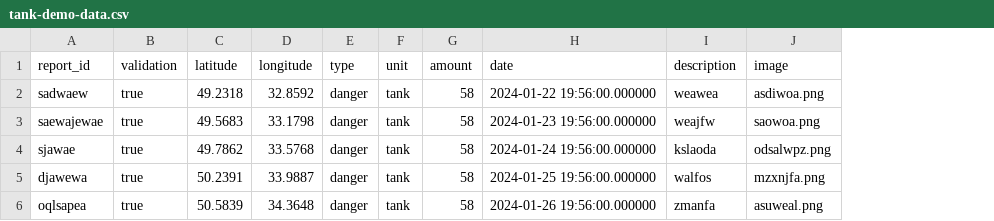
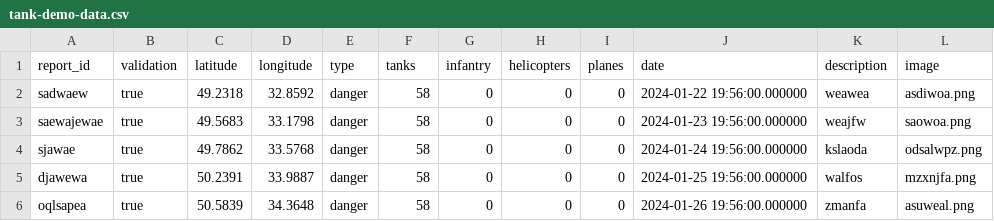
Before and after one commit to Jcho114/vigilant, a CSV file: utils/tank-demo-data.csv, drawn as a sheet; removed rows and columns are numbered as before the commit, all else as after; the diff names each change by its address in the sheet, - before the commit and + after, or states it on an @@ line.

Commit message:
updated tank demo data

```diff
--- a/utils/tank-demo-data.csv
+++ b/utils/tank-demo-data.csv
-column F (unit), rows 2-6: all tank
+column G (infantry), rows 2-6: all 0
+column H (helicopters), rows 2-6: all 0
+column I (planes), rows 2-6: all 0
-F1: amount
+F1: tanks
```
